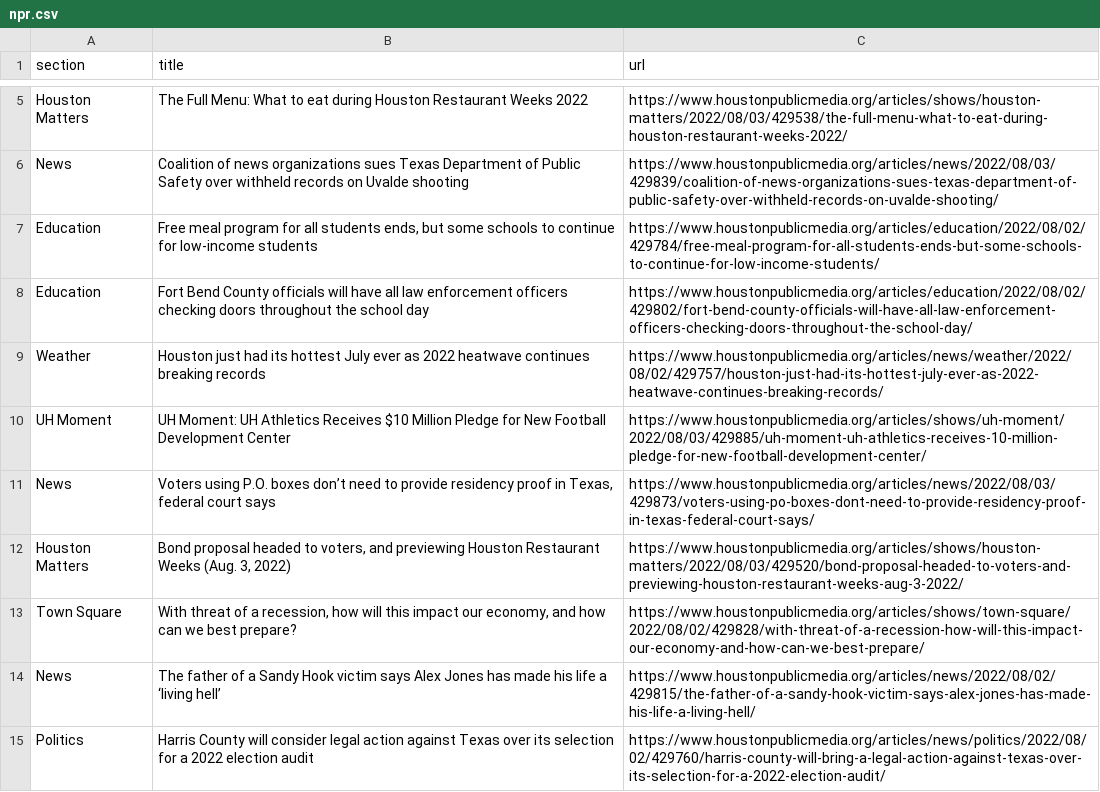
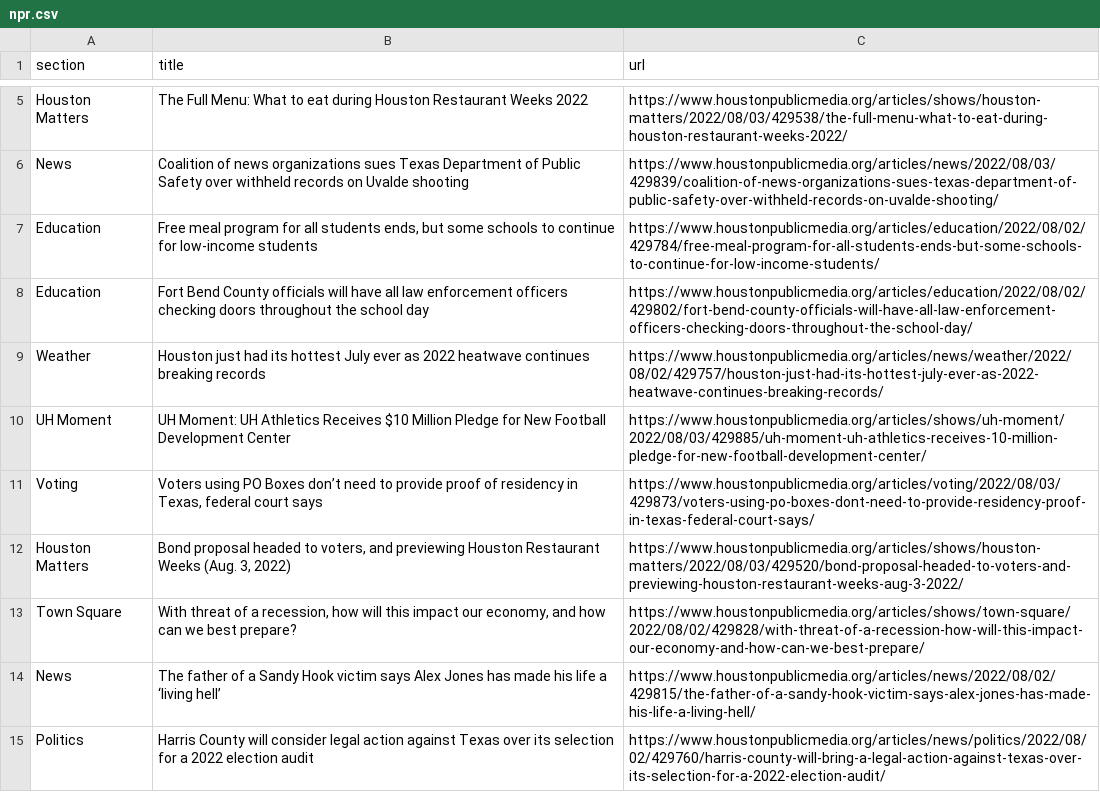
Before and after one commit to tanazm/Houston_scraped, a CSV file: npr.csv, drawn as a sheet; only a part is shown, gaps mark what is left out; removed rows and columns are numbered as before the commit, all else as after; the diff names each change by its address in the sheet, - before the commit and + after, or states it on an @@ line.

```diff
--- a/npr.csv
+++ b/npr.csv
-row 11: News | Voters using P.O. boxes don’t need to provide residency proof in Texas, federal court says | https://www.houstonpublicmedia.org/articles/news/2022/08/03/429873/voters-using-po-boxes-dont-need-to-provide-residency-proof-in-texas-federal-court-says/
+row 11: Voting | Voters using PO Boxes don’t need to provide proof of residency in Texas, federal court says | https://www.houstonpublicmedia.org/articles/voting/2022/08/03/429873/voters-using-po-boxes-dont-need-to-provide-residency-proof-in-texas-federal-court-says/
```
